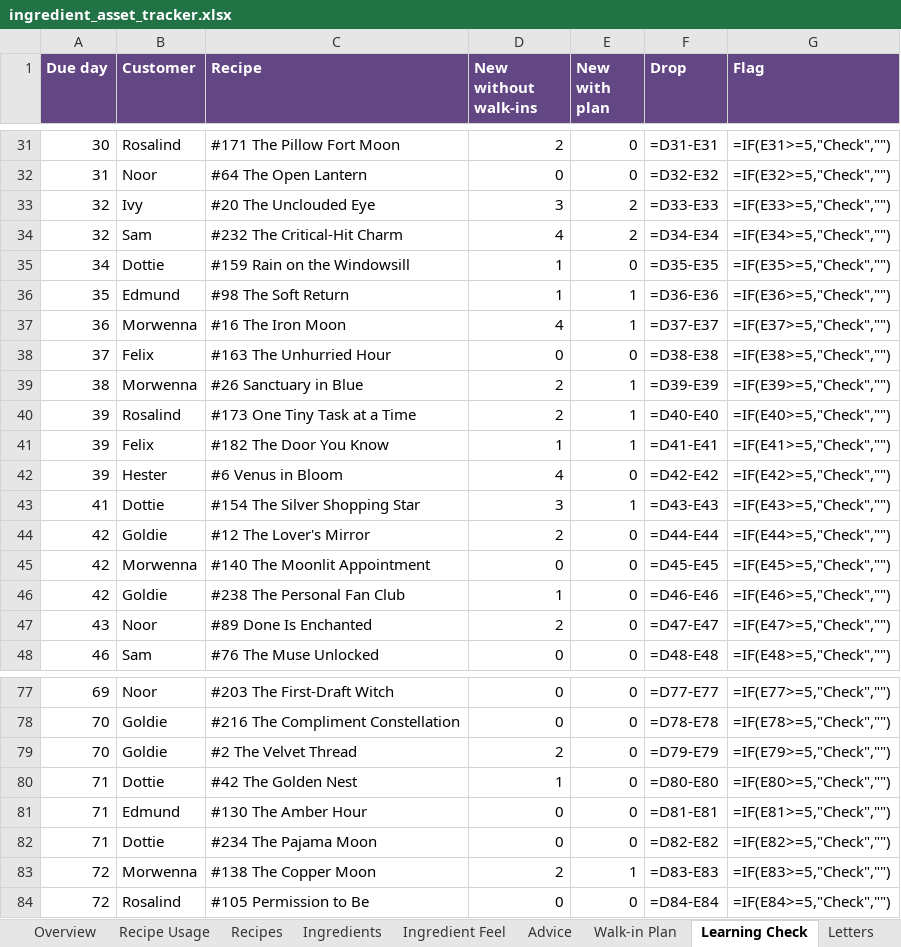
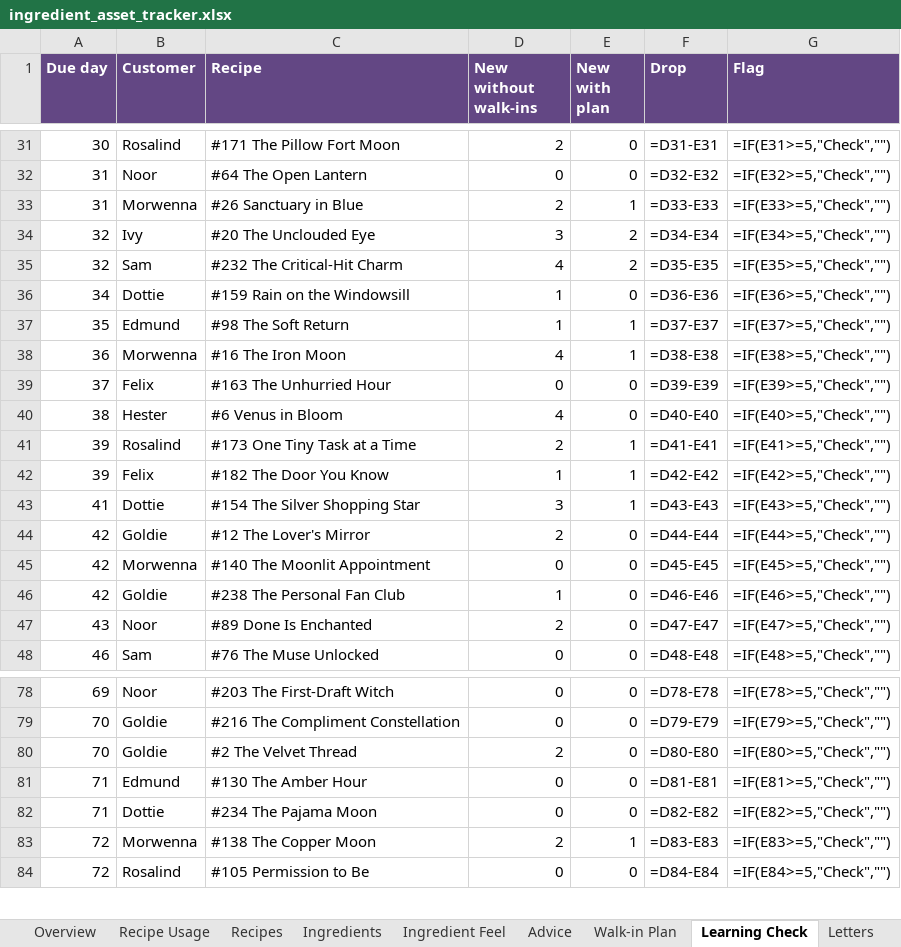
Before and after one commit to you36911-lab/The-Loveborne-Witchs-Emporium, an Excel workbook: ingredient_asset_tracker.xlsx, sheet Learning Check, drawn as a sheet; only a part is shown, gaps mark what is left out; values as stored, in another font and other column widths than the file's, no borders; formulas without a stored value are shown as written; conditional formats not drawn; removed rows and columns are numbered as before the commit, all else as after; the diff covers the shown part only; the diff names each change by its address in the sheet, - before the commit and + after, or states it on an @@ line.

```diff
--- a/ingredient_asset_tracker.xlsx (sheet Learning Check)
+++ b/ingredient_asset_tracker.xlsx (sheet Learning Check)
+row 33: 31 | Morwenna | #26 Sanctuary in Blue | 2 | 1 | =D33-E33 | =IF(E33>=5,"Check","")
-F34 (Drop): =D33-E33
+F34 (Drop): =D34-E34
-G34 (Flag): =IF(E33>=5,"Check","")
+G34 (Flag): =IF(E34>=5,"Check","")
-F35 (Drop): =D34-E34
+F35 (Drop): =D35-E35
-G35 (Flag): =IF(E34>=5,"Check","")
+G35 (Flag): =IF(E35>=5,"Check","")
-F36 (Drop): =D35-E35
+F36 (Drop): =D36-E36
-G36 (Flag): =IF(E35>=5,"Check","")
+G36 (Flag): =IF(E36>=5,"Check","")
-F37 (Drop): =D36-E36
+F37 (Drop): =D37-E37
-G37 (Flag): =IF(E36>=5,"Check","")
+G37 (Flag): =IF(E37>=5,"Check","")
-F38 (Drop): =D37-E37
+F38 (Drop): =D38-E38
-G38 (Flag): =IF(E37>=5,"Check","")
+G38 (Flag): =IF(E38>=5,"Check","")
-F39 (Drop): =D38-E38
+F39 (Drop): =D39-E39
-G39 (Flag): =IF(E38>=5,"Check","")
+G39 (Flag): =IF(E39>=5,"Check","")
-row 39: 38 | Morwenna | #26 Sanctuary in Blue | 2 | 1 | =D39-E39 | =IF(E39>=5,"Check","")
+row 40: 38 | Hester | #6 Venus in Bloom | 4 | 0 | =D40-E40 | =IF(E40>=5,"Check","")
-F41 (Drop): =D40-E40
+F41 (Drop): =D41-E41
-G41 (Flag): =IF(E40>=5,"Check","")
+G41 (Flag): =IF(E41>=5,"Check","")
-F42 (Drop): =D41-E41
+F42 (Drop): =D42-E42
-G42 (Flag): =IF(E41>=5,"Check","")
+G42 (Flag): =IF(E42>=5,"Check","")
-row 42: 39 | Hester | #6 Venus in Bloom | 4 | 0 | =D42-E42 | =IF(E42>=5,"Check","")
-F78 (Drop): =D77-E77
+F78 (Drop): =D78-E78
-G78 (Flag): =IF(E77>=5,"Check","")
+G78 (Flag): =IF(E78>=5,"Check","")
-F79 (Drop): =D78-E78
+F79 (Drop): =D79-E79
-G79 (Flag): =IF(E78>=5,"Check","")
+G79 (Flag): =IF(E79>=5,"Check","")
-F80 (Drop): =D79-E79
+F80 (Drop): =D80-E80
-G80 (Flag): =IF(E79>=5,"Check","")
+G80 (Flag): =IF(E80>=5,"Check","")
-row 80: 71 | Dottie | #42 The Golden Nest | 1 | 0 | =D80-E80 | =IF(E80>=5,"Check","")
```
Also changed, not shown: 4 added rows, 3 removed rows and 50 edited cells elsewhere in this sheet, sheet Walk-in Plan, 1 other file.
